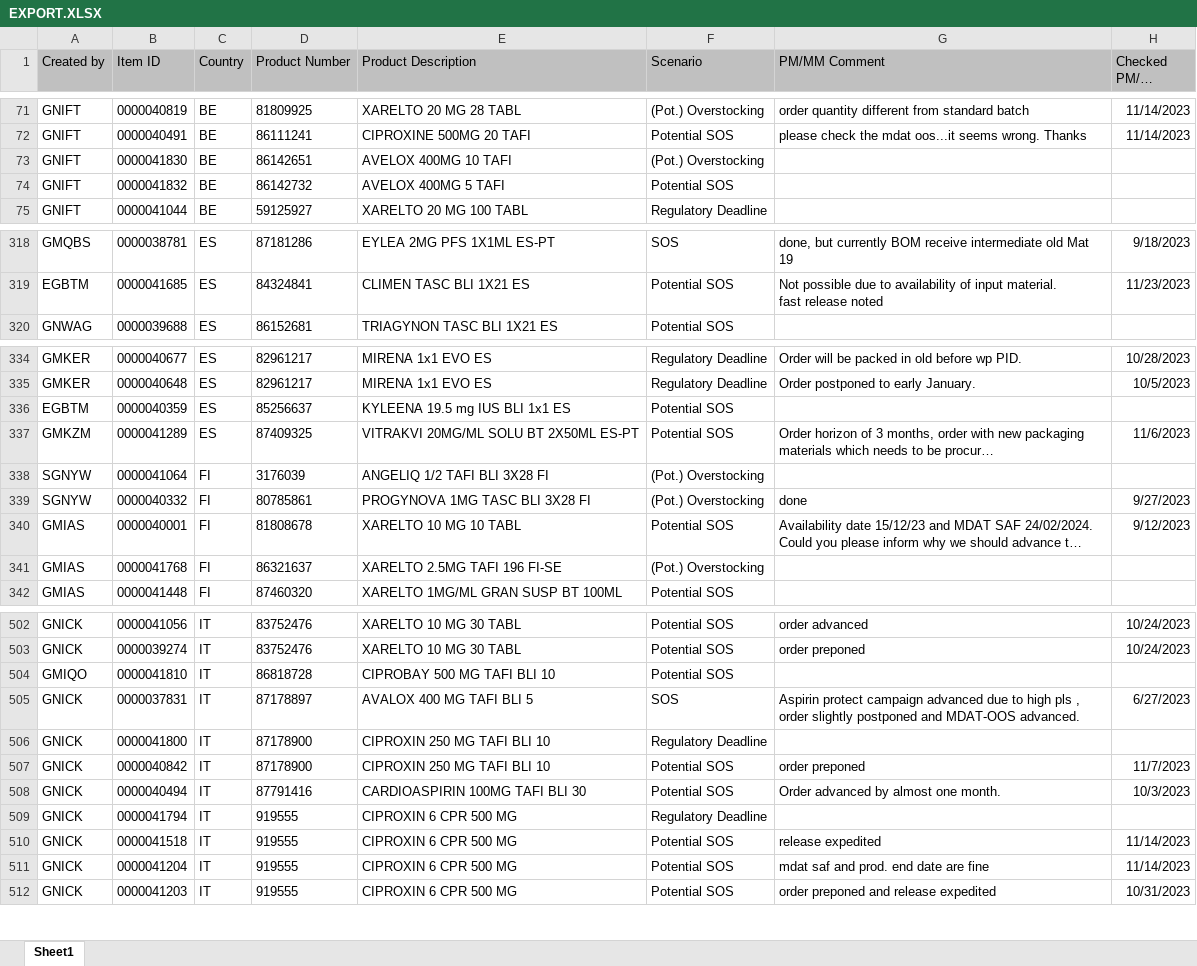
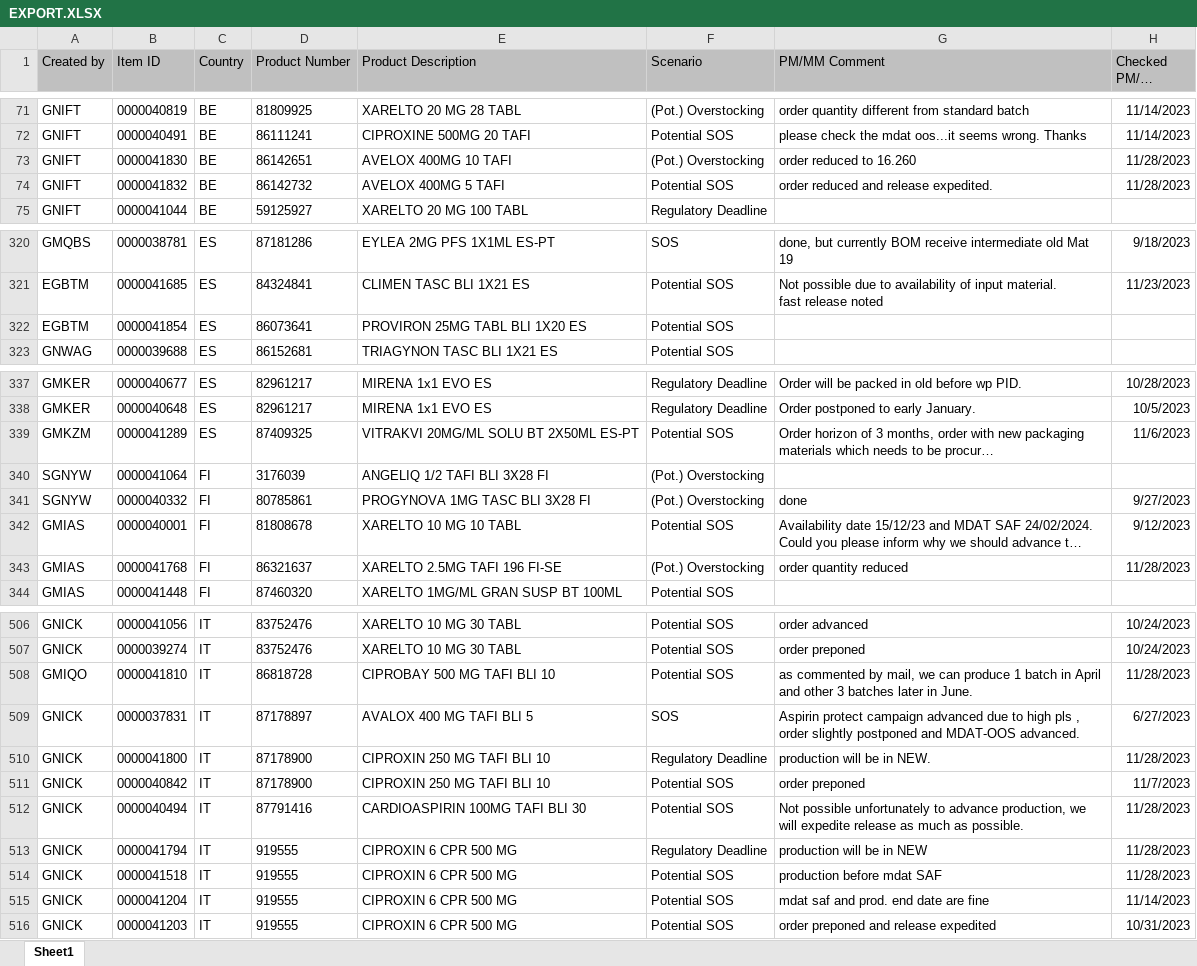
Before and after one commit to janphoenix/rct2, an Excel workbook: EXPORT.XLSX, sheet Sheet1, drawn as a sheet; only a part is shown, gaps mark what is left out; long unchanged cells end in …; values as stored, in another font and other column widths than the file's, no borders; removed rows and columns are numbered as before the commit, all else as after; the diff covers the shown part only; the diff names each change by its address in the sheet, - before the commit and + after, or states it on an @@ line.

```diff
--- a/EXPORT.XLSX (sheet Sheet1)
+++ b/EXPORT.XLSX (sheet Sheet1)
-G73 (PM/MM Comment): (empty)
+G73 (PM/MM Comment): order reduced to 16.260
-H73:H74 (Checked PM/MM Date): (empty)
+H73:H74 (Checked PM/MM Date): 11/28/2023
-G74 (PM/MM Comment): (empty)
+G74 (PM/MM Comment): order reduced and release expedited.
+row 322: EGBTM | 0000041854 | ES | 86073641 | PROVIRON 25MG TABL BLI 1X20 ES | Potential SOS
-row 336: EGBTM | 0000040359 | ES | 85256637 | KYLEENA 19.5 mg IUS BLI 1x1 ES | Potential SOS
-G343 (PM/MM Comment): (empty)
+G343 (PM/MM Comment): order quantity reduced
-H343 (Checked PM/MM Date): (empty)
+H343 (Checked PM/MM Date): 11/28/2023
-G508 (PM/MM Comment): (empty)
+G508 (PM/MM Comment): as commented by mail, we can produce 1 batch in April and other 3 batches later in June.
-H508 (Checked PM/MM Date): (empty)
+H508 (Checked PM/MM Date): 11/28/2023
-G510 (PM/MM Comment): (empty)
+G510 (PM/MM Comment): production will be in NEW.
-H510 (Checked PM/MM Date): (empty)
+H510 (Checked PM/MM Date): 11/28/2023
-G512 (PM/MM Comment): Order advanced by almost one month.
+G512 (PM/MM Comment): Not possible unfortunately to advance production, we will expedite release as much as possible.
-H512 (Checked PM/MM Date): 10/3/2023
+H512 (Checked PM/MM Date): 11/28/2023
-G513 (PM/MM Comment): (empty)
+G513 (PM/MM Comment): production will be in NEW
-H513 (Checked PM/MM Date): (empty)
+H513 (Checked PM/MM Date): 11/28/2023
-G514 (PM/MM Comment): release expedited
+G514 (PM/MM Comment): production before mdat SAF
-H514 (Checked PM/MM Date): 11/14/2023
+H514 (Checked PM/MM Date): 11/28/2023
```
Also changed, not shown: 6 added rows, 2 removed rows and 26 edited cells elsewhere in this sheet.
